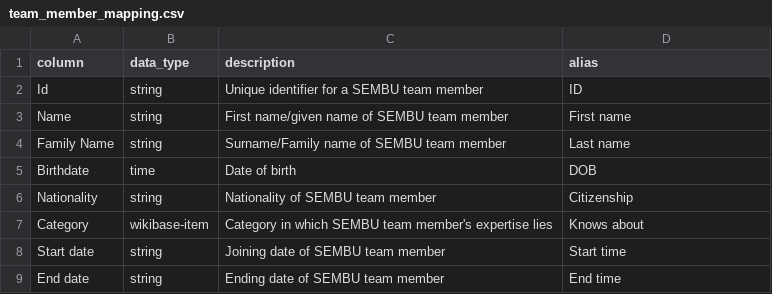
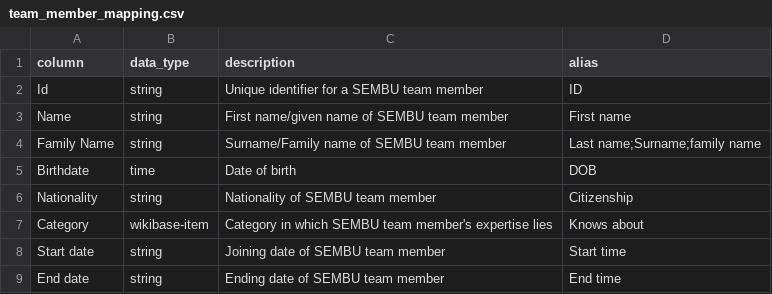
Before and after one commit to mohammadzainabbas/wikibase-nttdata, a CSV file: data/team_member_mapping.csv, drawn as a sheet.

Commit message:
Minor change

```diff
--- a/data/team_member_mapping.csv
+++ b/data/team_member_mapping.csv
@@ -3,3 +3,3 @@ Id,string,Unique identifier for a SEMBU team member,ID
 Name,string,First name/given name of SEMBU team member,First name
-Family Name,string,Surname/Family name of SEMBU team member,Last name
+Family Name,string,Surname/Family name of SEMBU team member,Last name;Surname;family name
 Birthdate,time,Date of birth,DOB
```
